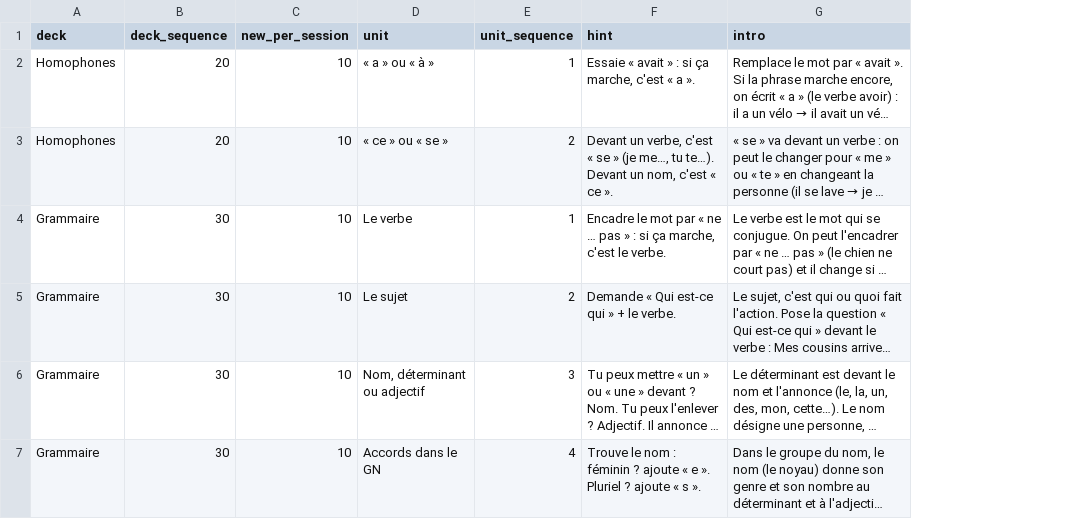
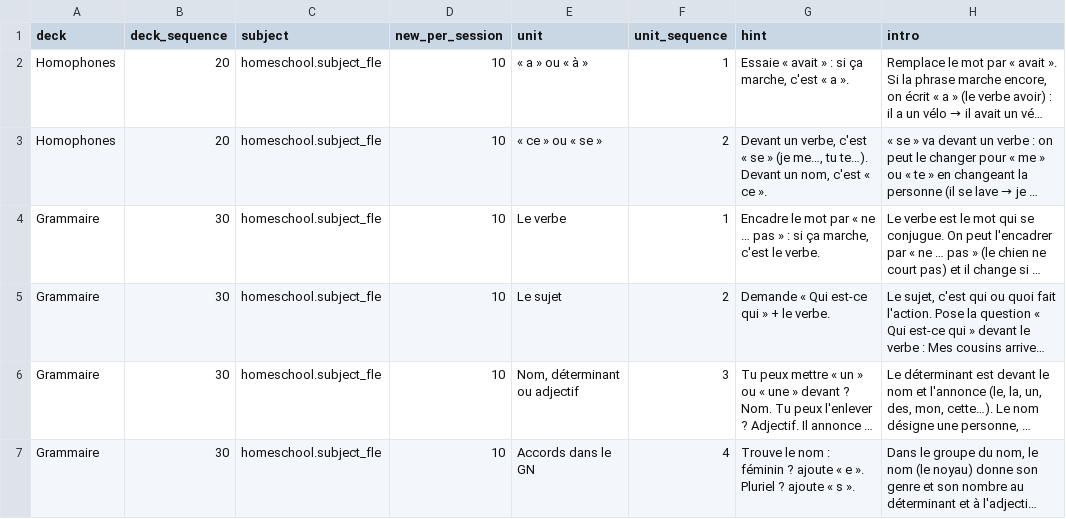
Before and after one commit to bemade/bemade-addons, a CSV file: homeschool_practice/data/grammar_fr_units.csv, drawn as a sheet; long unchanged cells end in …; the diff names each change by its address in the sheet, - before the commit and + after, or states it on an @@ line.

Commit message:
[IMP] homeschool_practice: one session quest per subject every day
A deck may name its subject; when the day's quests are drawn, each subject with unlocked
units gets a session quest on its unit that needs it most, before the review quest and
the pool, so a learner with math and French unlocked practices both every day. The
French grammar starter decks load with the French subject. French quest name reads
« Une séance : {unit} » for every kind of unit. UC-16 tests.

```diff
--- a/homeschool_practice/data/grammar_fr_units.csv
+++ b/homeschool_practice/data/grammar_fr_units.csv
+column C (subject), rows 2-7: all homeschool.subject_fle
```
Also changed, not shown: 8 other files.
